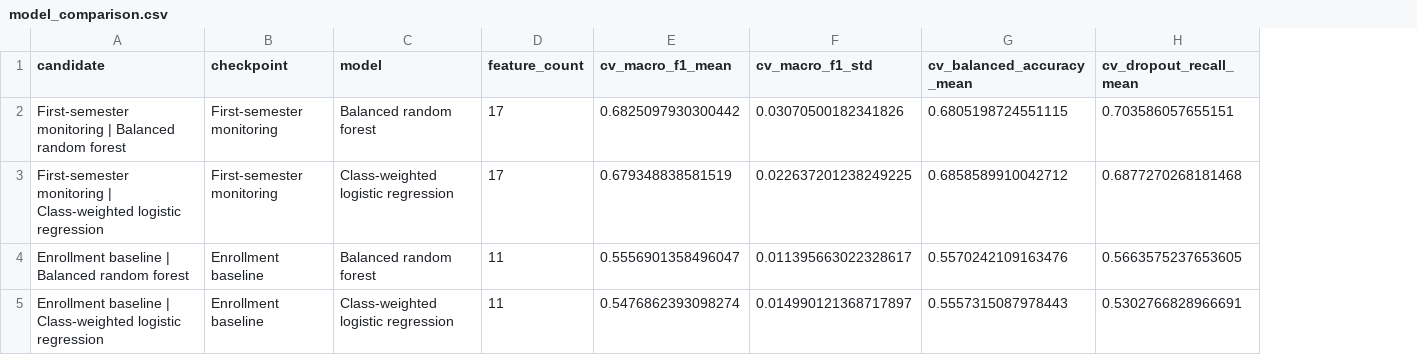
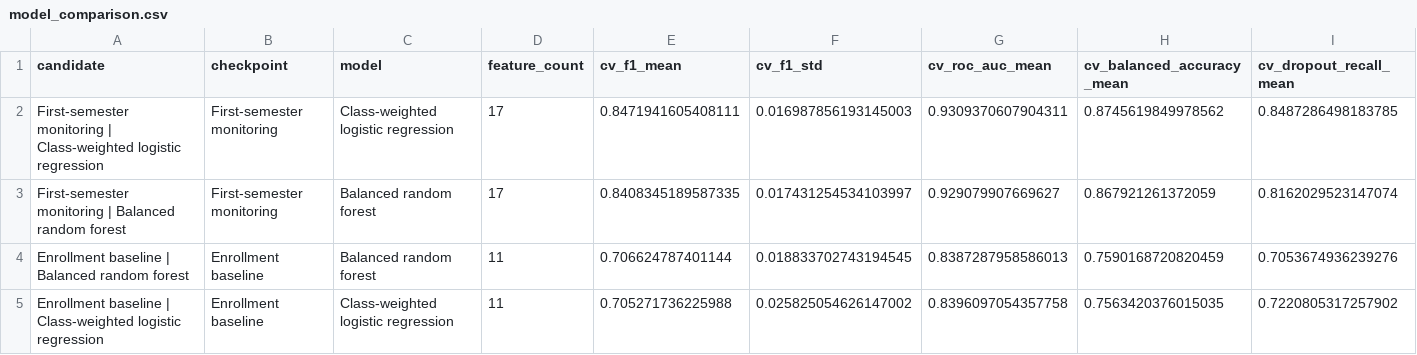
Before and after one commit to reregin/student-dropout-analysis, a CSV file: model/model_comparison.csv, drawn as a sheet; removed rows and columns are numbered as before the commit, all else as after; the diff names each change by its address in the sheet, - before the commit and + after, or states it on an @@ line.

```diff
--- a/model/model_comparison.csv
+++ b/model/model_comparison.csv
-column E (cv_macro_f1_mean), rows 3-5: 0.679348838581519 | 0.5556901358496047 | 0.5476862393098274
-column F (cv_macro_f1_std), rows 3-5: 0.022637201238249225 | 0.011395663022328617 | 0.014990121368717897
+column E (cv_f1_mean), row 2: 0.8471941605408111; rows 4-5: 0.706624787401144 | 0.705271736225988
+column F (cv_f1_std), row 2: 0.016987856193145003; rows 4-5: 0.018833702743194545 | 0.025825054626147002
+column G (cv_roc_auc_mean), row 2: 0.9309370607904311; rows 4-5: 0.8387287958586013 | 0.8396097054357758
-row 2: First-semester monitoring | Balanced random forest | First-semester monitoring | Balanced random forest | 17 | 0.6825097930300442 | 0.03070500182341826 | 0.6805198724551115 | 0.703586057655151
-H2 (cv_balanced_accuracy_mean): 0.6858589910042712
+H2 (cv_balanced_accuracy_mean): 0.8745619849978562
-I2 (cv_dropout_recall_mean): 0.6877270268181468
+I2 (cv_dropout_recall_mean): 0.8487286498183785
+row 3: First-semester monitoring | Balanced random forest | First-semester monitoring | Balanced random forest | 17 | 0.8408345189587335 | 0.017431254534103997 | 0.929079907669627 | 0.867921261372059 | 0.8162029523147074
-H4 (cv_balanced_accuracy_mean): 0.5570242109163476
+H4 (cv_balanced_accuracy_mean): 0.7590168720820459
-I4 (cv_dropout_recall_mean): 0.5663575237653605
+I4 (cv_dropout_recall_mean): 0.7053674936239276
-H5 (cv_balanced_accuracy_mean): 0.5557315087978443
+H5 (cv_balanced_accuracy_mean): 0.7563420376015035
-I5 (cv_dropout_recall_mean): 0.5302766828966691
+I5 (cv_dropout_recall_mean): 0.7220805317257902
```
Also changed, not shown: data/prediction_sample.csv, model/permutation_importance.csv, 15 other files.
